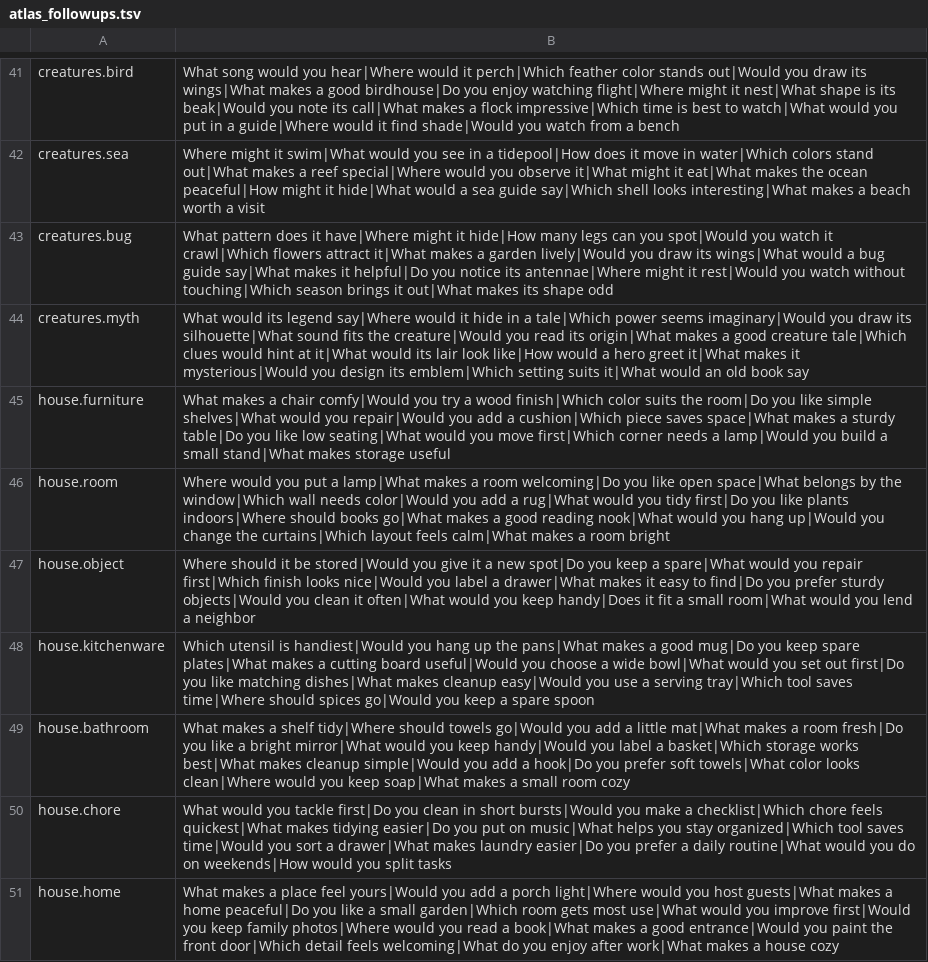
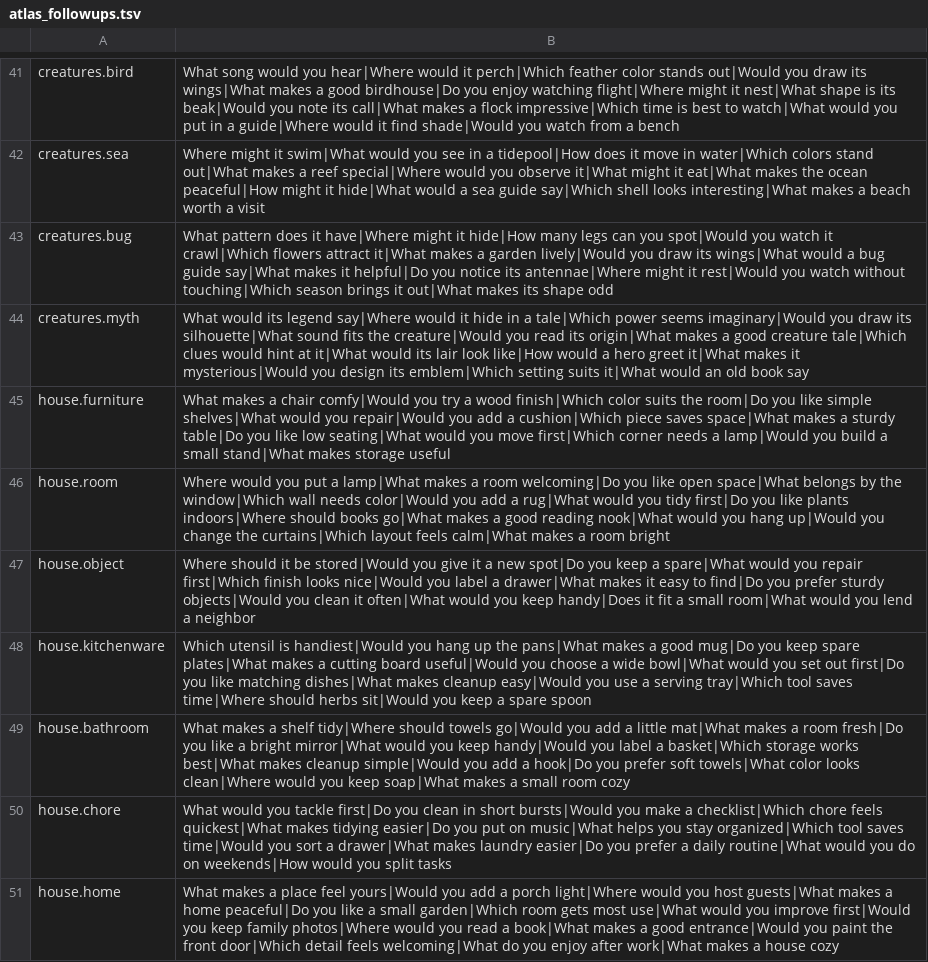
Before and after one commit to masong0508-lab/DOOMOGACHI-LIFE-in-HELLvile-park-exclamationmark, a TSV file: core/data/talk/atlas_followups.tsv, drawn as a sheet; only a part is shown, gaps mark what is left out.

Commit message:
Repair Atlas vocabulary lint and preflight authored prompts

```diff
--- a/core/data/talk/atlas_followups.tsv
+++ b/core/data/talk/atlas_followups.tsv
@@ -47,3 +47,3 @@ house.room	Where would you put a lamp|What makes a room welcoming|Do you like op
 house.object	Where should it be stored|Would you give it a new spot|Do you keep a spare|What would you repair first|Which finish looks nice|Would you label a drawer|What makes it easy to find|Do you prefer sturdy objects|Would you clean it often|What would you keep handy|Does it fit a small room|What would you lend a neighbor
-house.kitchenware	Which utensil is handiest|Would you hang up the pans|What makes a good mug|Do you keep spare plates|What makes a cutting board useful|Would you choose a wide bowl|What would you set out first|Do you like matching dishes|What makes cleanup easy|Would you use a serving tray|Which tool saves time|Where should spices go|Would you keep a spare spoon
+house.kitchenware	Which utensil is handiest|Would you hang up the pans|What makes a good mug|Do you keep spare plates|What makes a cutting board useful|Would you choose a wide bowl|What would you set out first|Do you like matching dishes|What makes cleanup easy|Would you use a serving tray|Which tool saves time|Where should herbs sit|Would you keep a spare spoon
 house.bathroom	What makes a shelf tidy|Where should towels go|Would you add a little mat|What makes a room fresh|Do you like a bright mirror|What would you keep handy|Would you label a basket|Which storage works best|What makes cleanup simple|Would you add a hook|Do you prefer soft towels|What color looks clean|Where would you keep soap|What makes a small room cozy
```
Also changed, not shown: 2 other files.
